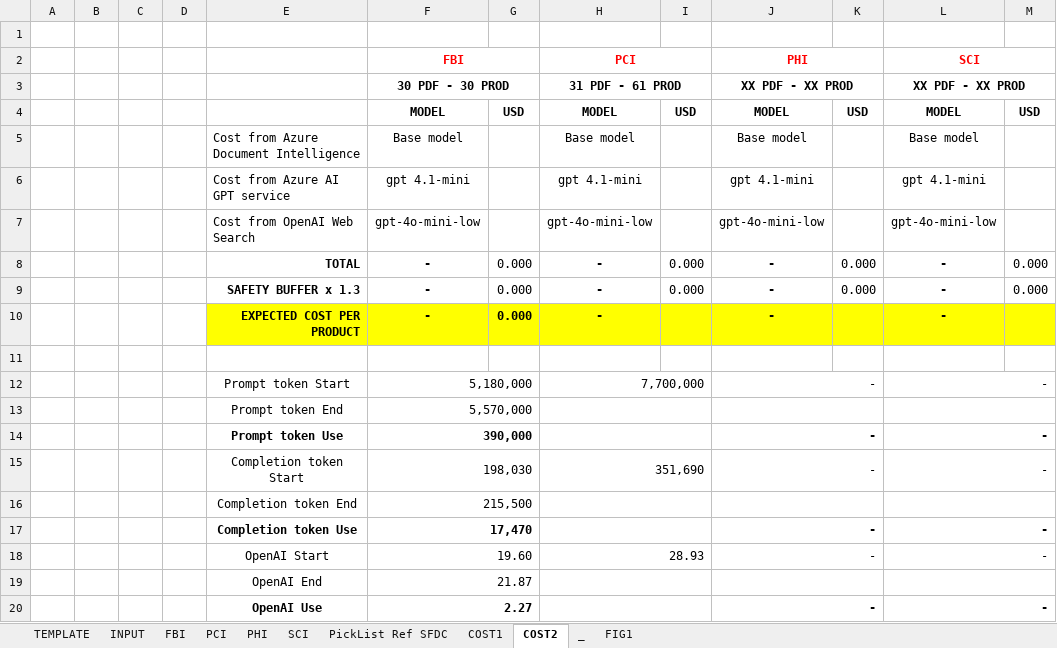
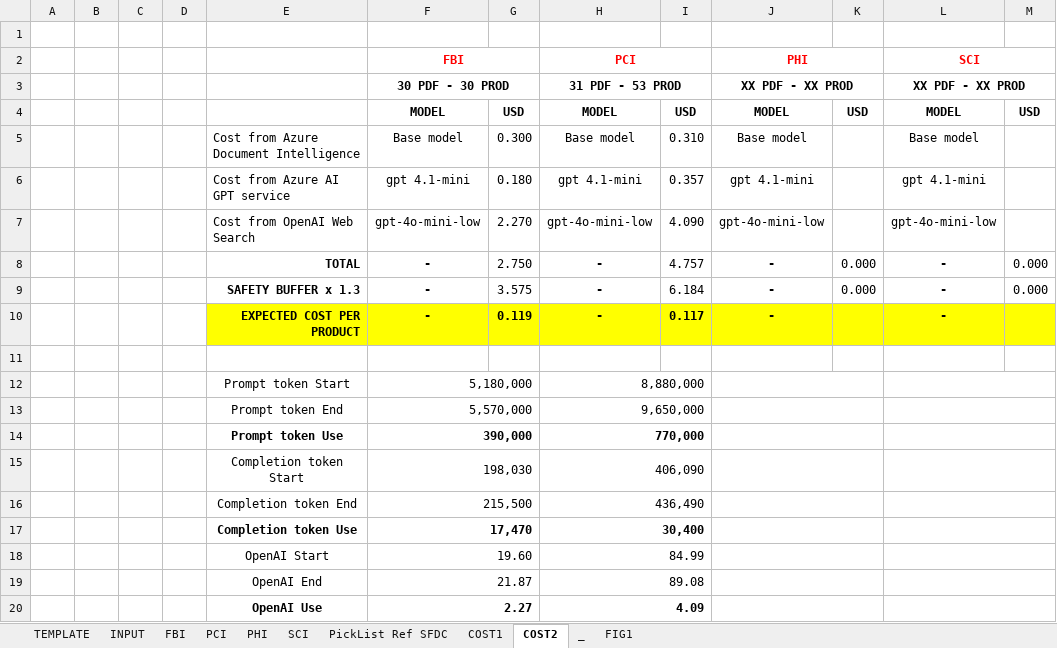
Before and after one commit to polohot/dksh-raw-tds-parser, an Excel workbook: static/2025-07-29 FINAL_TEMPLATE.xlsx, sheet COST2, drawn as a sheet; values as stored, in another font and other column widths than the file's, no borders; removed rows and columns are numbered as before the commit, all else as after; the diff names each change by its address in the sheet, - before the commit and + after, or states it on an @@ line.

```diff
--- a/static/2025-07-29 FINAL_TEMPLATE.xlsx (sheet COST2)
+++ b/static/2025-07-29 FINAL_TEMPLATE.xlsx (sheet COST2)
-H3: 31 PDF - 61 PROD
+H3: 31 PDF - 53 PROD
-G5: (empty)
+G5: 0.300
-I5: (empty)
+I5: 0.310
-G6: (empty)
+G6: 0.180
-I6: (empty)
+I6: 0.357
-G7: (empty)
+G7: 2.270
-I7: (empty)
+I7: 4.090
-G8: 0.000
+G8: 2.750
-I8: 0.000
+I8: 4.757
-G9: 0.000
+G9: 3.575
-I9: 0.000
+I9: 6.184
-G10: 0.000
+G10: 0.119
-I10: (empty)
+I10: 0.117
-row 12:  |  |  |  | Prompt token Start | 5,180,000 |  | 7,700,000 |  | - |  | -
+row 12:  |  |  |  | Prompt token Start | 5,180,000 |  | 8,880,000
-H13: (empty)
+H13: 9,650,000
-row 14:  |  |  |  | Prompt token Use | 390,000 |  |  |  | - |  | -
-row 15:  |  |  |  | Completion token Start | 198,030 |  | 351,690 |  | - |  | -
+row 14:  |  |  |  | Prompt token Use | 390,000 |  | 770,000
+row 15:  |  |  |  | Completion token Start | 198,030 |  | 406,090
-H16: (empty)
+H16: 436,490
-row 17:  |  |  |  | Completion token Use | 17,470 |  |  |  | - |  | -
-row 18:  |  |  |  | OpenAI Start | 19.60 |  | 28.93 |  | - |  | -
+row 17:  |  |  |  | Completion token Use | 17,470 |  | 30,400
+row 18:  |  |  |  | OpenAI Start | 19.60 |  | 84.99
-H19: (empty)
+H19: 89.08
-row 20:  |  |  |  | OpenAI Use | 2.27 |  |  |  | - |  | -
+row 20:  |  |  |  | OpenAI Use | 2.27 |  | 4.09
```
Also changed, not shown: 10 other files.
